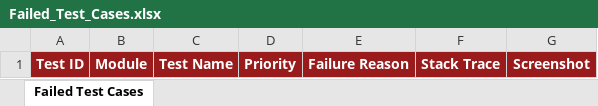
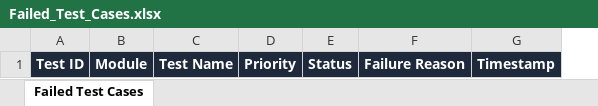
Before and after one commit to hecooksmeth/QSAR-BACKEND, an Excel workbook: reports/latest/Failed_Test_Cases.xlsx, sheet Failed Test Cases, drawn as a sheet; values as stored, in another font and other column widths than the file's, no borders; removed rows and columns are numbered as before the commit, all else as after; the diff names each change by its address in the sheet, - before the commit and + after, or states it on an @@ line.

```diff
--- a/reports/latest/Failed_Test_Cases.xlsx (sheet Failed Test Cases)
+++ b/reports/latest/Failed_Test_Cases.xlsx (sheet Failed Test Cases)
+column E, row 1: Status
-column F, row 1: Stack Trace
-A1:D1 fill: #991B1B
+A1:D1 fill: #1E293B
-F1 fill: #991B1B
+F1 fill: #1E293B
-G1: Screenshot
+G1: Timestamp
-G1 fill: #991B1B
+G1 fill: #1E293B
```
Also changed, not shown: reports/latest/Passed_Test_Cases.xlsx, 30 other files.
